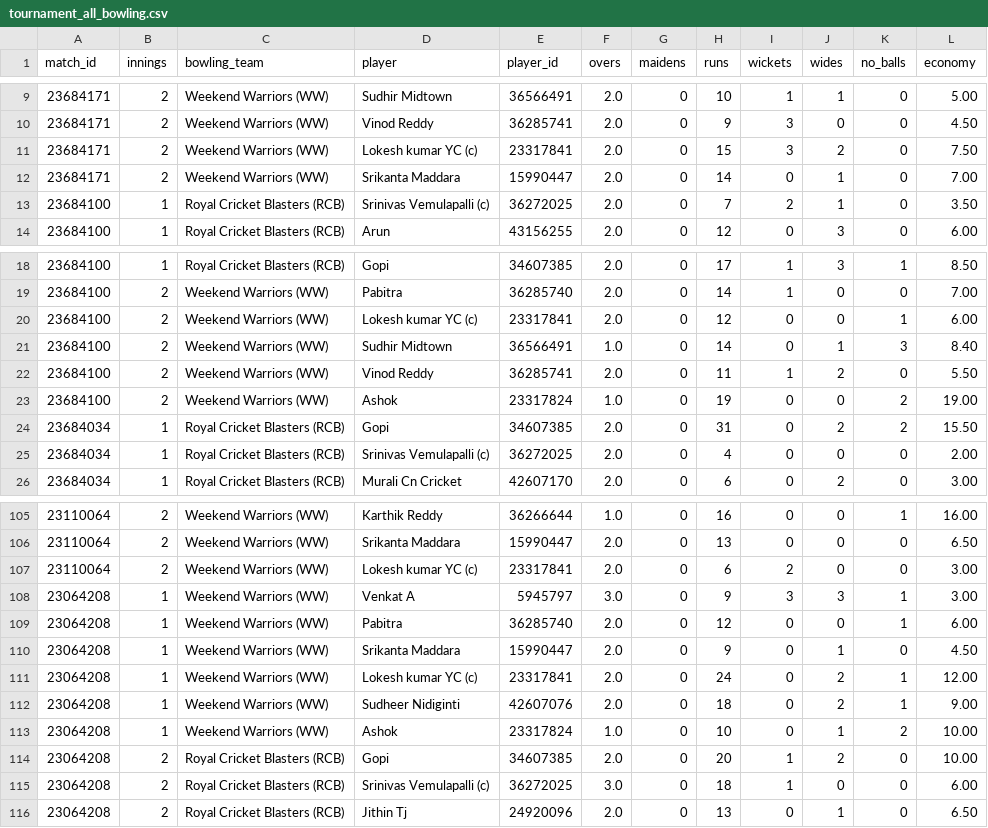
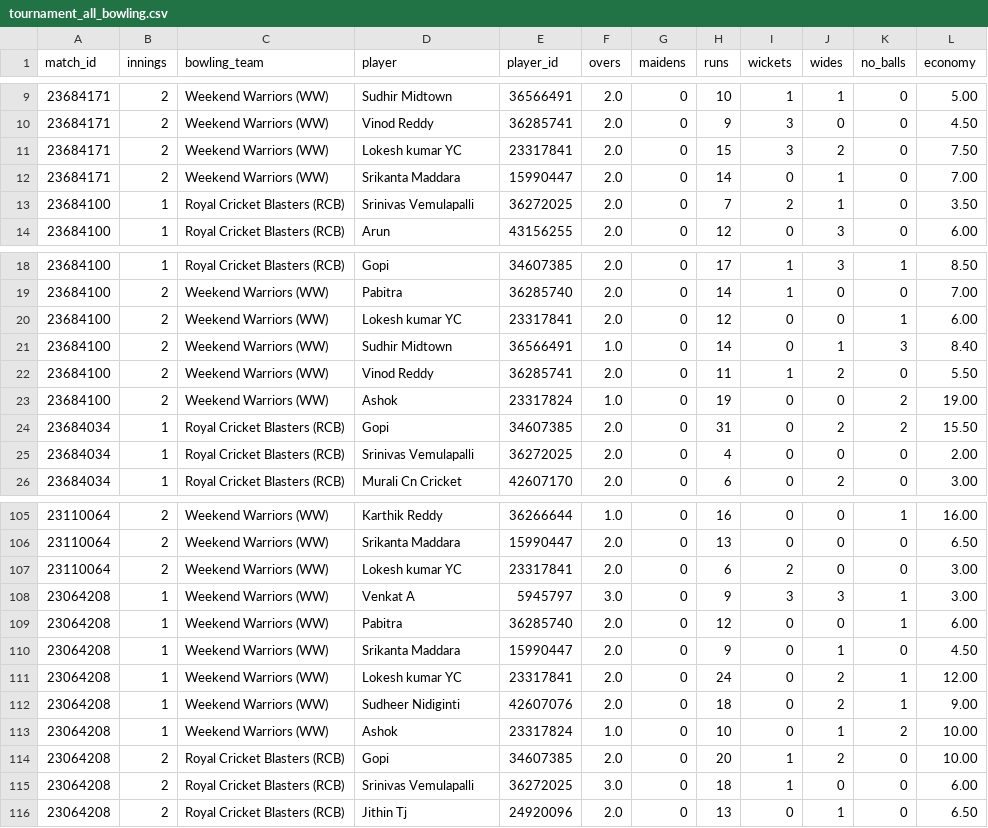
Before and after one commit to avr2222/machaxi-cricket, a CSV file: cricheroes_data/tournament_all_bowling.csv, drawn as a sheet; only a part is shown, gaps mark what is left out; the diff covers the shown part only.

```diff
--- a/cricheroes_data/tournament_all_bowling.csv
+++ b/cricheroes_data/tournament_all_bowling.csv
@@ -10,5 +10,5 @@ match_id,innings,bowling_team,player,player_id,overs,maidens,runs,wickets,wides,
 23684171,2,Weekend Warriors (WW),Vinod Reddy,36285741,2.0,0,9,3,0,0,4.50
-23684171,2,Weekend Warriors (WW),Lokesh kumar YC  (c),23317841,2.0,0,15,3,2,0,7.50
+23684171,2,Weekend Warriors (WW),Lokesh kumar YC,23317841,2.0,0,15,3,2,0,7.50
 23684171,2,Weekend Warriors (WW),Srikanta Maddara,15990447,2.0,0,14,0,1,0,7.00
-23684100,1,Royal Cricket Blasters (RCB),Srinivas Vemulapalli  (c),36272025,2.0,0,7,2,1,0,3.50
+23684100,1,Royal Cricket Blasters (RCB),Srinivas Vemulapalli,36272025,2.0,0,7,2,1,0,3.50
 23684100,1,Royal Cricket Blasters (RCB),Arun,43156255,2.0,0,12,0,3,0,6.00
@@ -19,3 +19,3 @@ match_id,innings,bowling_team,player,player_id,overs,maidens,runs,wickets,wides,
 23684100,2,Weekend Warriors (WW),Pabitra,36285740,2.0,0,14,1,0,0,7.00
-23684100,2,Weekend Warriors (WW),Lokesh kumar YC  (c),23317841,2.0,0,12,0,0,1,6.00
+23684100,2,Weekend Warriors (WW),Lokesh kumar YC,23317841,2.0,0,12,0,0,1,6.00
 23684100,2,Weekend Warriors (WW),Sudhir Midtown,36566491,1.0,0,14,0,1,3,8.40
@@ -24,3 +24,3 @@ match_id,innings,bowling_team,player,player_id,overs,maidens,runs,wickets,wides,
 23684034,1,Royal Cricket Blasters (RCB),Gopi,34607385,2.0,0,31,0,2,2,15.50
-23684034,1,Royal Cricket Blasters (RCB),Srinivas Vemulapalli  (c),36272025,2.0,0,4,0,0,0,2.00
+23684034,1,Royal Cricket Blasters (RCB),Srinivas Vemulapalli,36272025,2.0,0,4,0,0,0,2.00
 23684034,1,Royal Cricket Blasters (RCB),Murali Cn Cricket,42607170,2.0,0,6,0,2,0,3.00
@@ -106,3 +106,3 @@ match_id,innings,bowling_team,player,player_id,overs,maidens,runs,wickets,wides,
 23110064,2,Weekend Warriors (WW),Srikanta Maddara,15990447,2.0,0,13,0,0,0,6.50
-23110064,2,Weekend Warriors (WW),Lokesh kumar YC  (c),23317841,2.0,0,6,2,0,0,3.00
+23110064,2,Weekend Warriors (WW),Lokesh kumar YC,23317841,2.0,0,6,2,0,0,3.00
 23064208,1,Weekend Warriors (WW),Venkat A,5945797,3.0,0,9,3,3,1,3.00
@@ -110,3 +110,3 @@ match_id,innings,bowling_team,player,player_id,overs,maidens,runs,wickets,wides,
 23064208,1,Weekend Warriors (WW),Srikanta Maddara,15990447,2.0,0,9,0,1,0,4.50
-23064208,1,Weekend Warriors (WW),Lokesh kumar YC  (c),23317841,2.0,0,24,0,2,1,12.00
+23064208,1,Weekend Warriors (WW),Lokesh kumar YC,23317841,2.0,0,24,0,2,1,12.00
 23064208,1,Weekend Warriors (WW),Sudheer Nidiginti,42607076,2.0,0,18,0,2,1,9.00
@@ -114,3 +114,3 @@ match_id,innings,bowling_team,player,player_id,overs,maidens,runs,wickets,wides,
 23064208,2,Royal Cricket Blasters (RCB),Gopi,34607385,2.0,0,20,1,2,0,10.00
-23064208,2,Royal Cricket Blasters (RCB),Srinivas Vemulapalli  (c),36272025,3.0,0,18,1,0,0,6.00
+23064208,2,Royal Cricket Blasters (RCB),Srinivas Vemulapalli,36272025,3.0,0,18,1,0,0,6.00
 23064208,2,Royal Cricket Blasters (RCB),Jithin Tj,24920096,2.0,0,13,0,1,0,6.50
```
Also changed, not shown: 30 edited cells elsewhere in this file, batting_leaderboard.csv, cricheroes_data/tournament_all_batting.csv, 7 other files.
